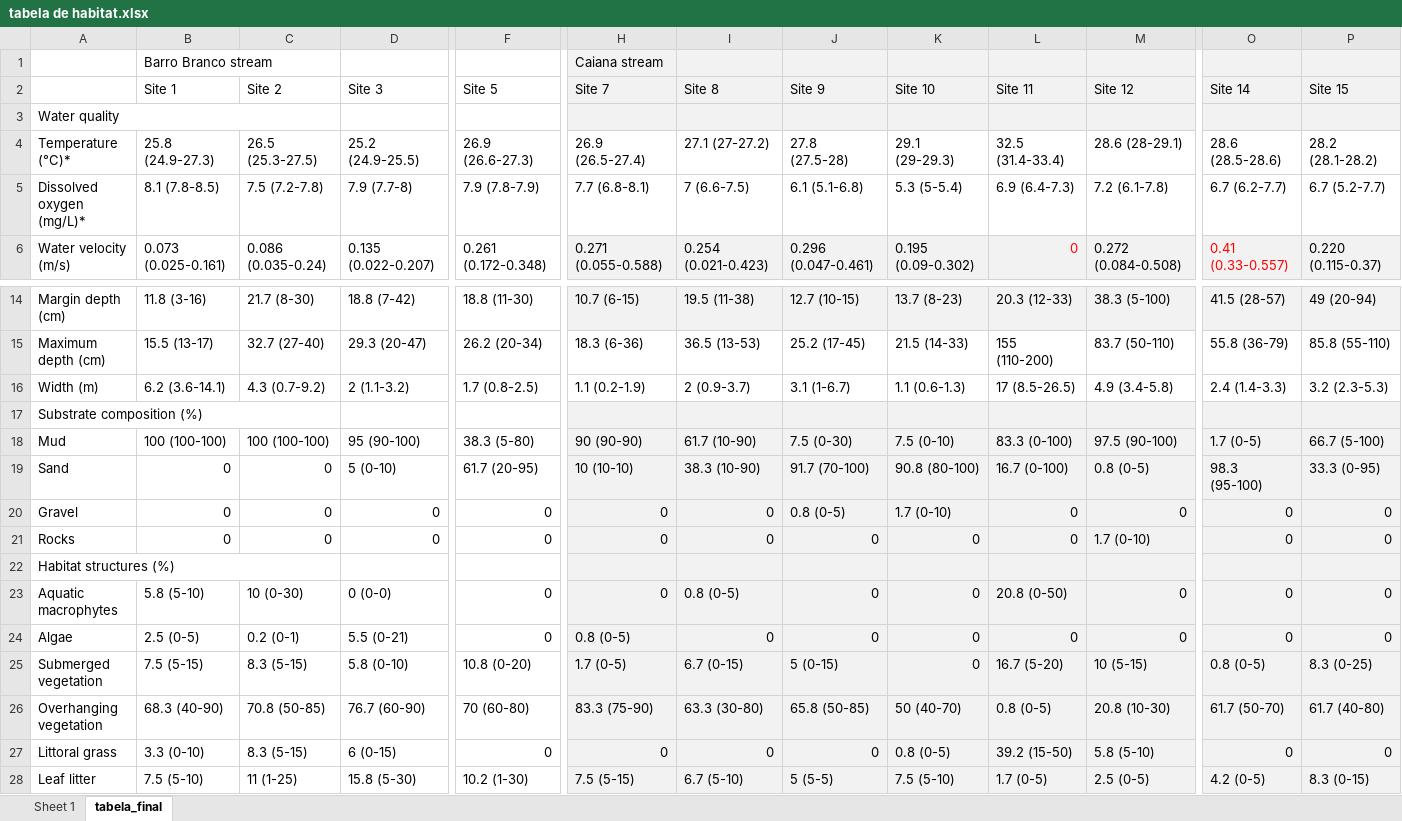
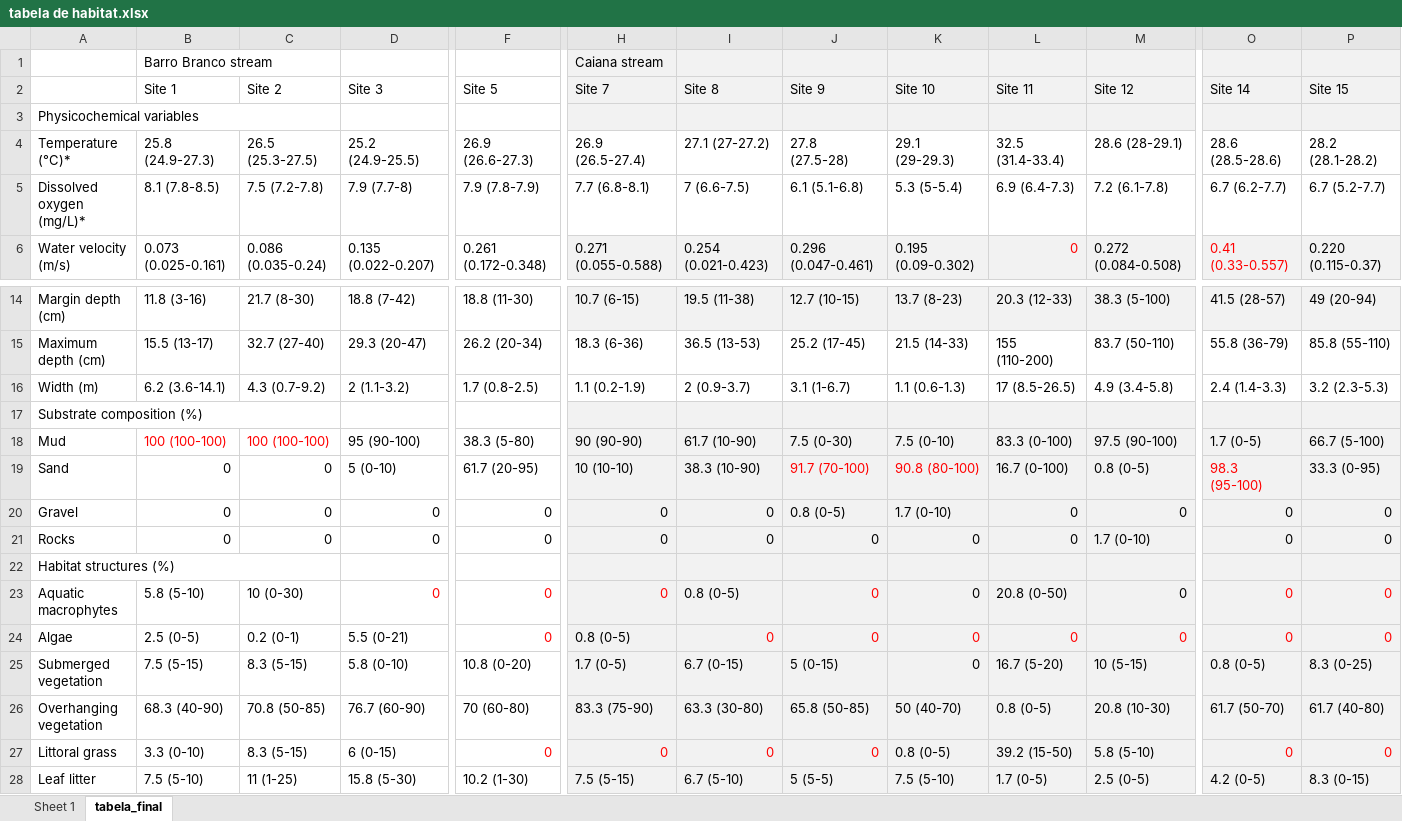
Before and after one commit to elviomedeiros/rebio23-part, an Excel workbook: res/tabela de habitat.xlsx, sheet tabela_final, drawn as a sheet; only a part is shown, gaps mark what is left out; values as stored, in another font and other column widths than the file's, no borders; the diff covers the shown part only; the diff names each change by its address in the sheet, - before the commit and + after, or states it on an @@ line.

```diff
--- a/res/tabela de habitat.xlsx (sheet tabela_final)
+++ b/res/tabela de habitat.xlsx (sheet tabela_final)
-A3: Water quality
+A3: Physicochemical variables
-B18:C18 text colour: black
+B18:C18 text colour: #FF0000
-J19:K19 text colour: black
+J19:K19 text colour: #FF0000
-O19 text colour: black
+O19 text colour: #FF0000
-D23 (Site 3): 0 (0-0)
+D23 (Site 3): 0
-D23 text colour: black
+D23 text colour: #FF0000
-F23:F24 text colour: black
+F23:F24 text colour: #FF0000
-H23 text colour: black
+H23 text colour: #FF0000
-J23 text colour: black
+J23 text colour: #FF0000
-O23:P23 text colour: black
+O23:P23 text colour: #FF0000
-I24:P24 text colour: black
+I24:P24 text colour: #FF0000
-F27 text colour: black
+F27 text colour: #FF0000
-H27:J27 text colour: black
+H27:J27 text colour: #FF0000
-O27:P27 text colour: black
+O27:P27 text colour: #FF0000
```
Also changed, not shown: cell formats elsewhere in this sheet, 22 other files.
